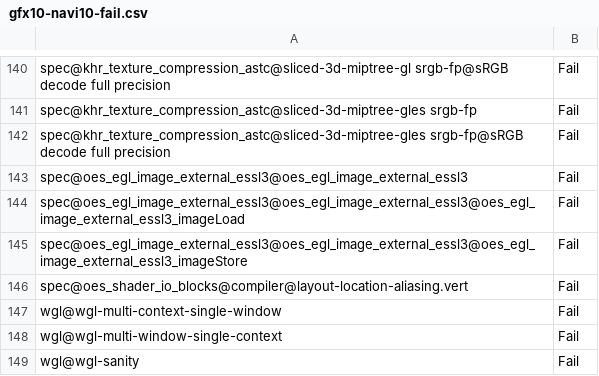
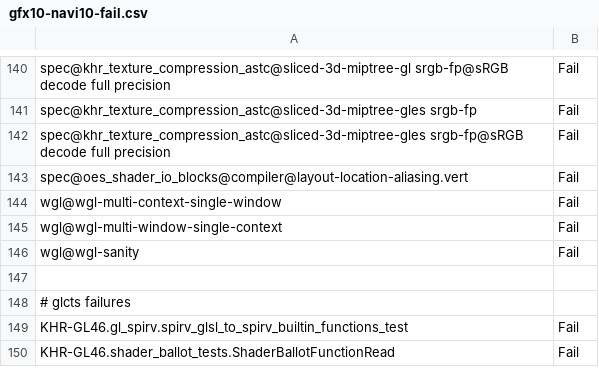
Before and after one commit to wmjb/mesa-trinity, a CSV file: src/gallium/drivers/radeonsi/ci/gfx10-navi10-fail.csv, drawn as a sheet; only a part is shown, gaps mark what is left out; the shorter side is filled out with more unchanged rows.

Commit message:
mesa/st: don't guess the internal format if it's known
This fixes tests using imageLoad/imageStore on texture
created using glEGLImageTargetTexture2DOES.

Before this change, the format was guessed as GL_RGBA,
which would be rejected by _mesa_get_shader_image_format.

Reviewed-by: Adam Jackson <ajax@redhat.com>
Reviewed-by: Marek Olšák <marek.olsak@amd.com>
Part-of: <https://gitlab.freedesktop.org/mesa/mesa/-/merge_requests/16662>

```diff
--- a/src/gallium/drivers/radeonsi/ci/gfx10-navi10-fail.csv
+++ b/src/gallium/drivers/radeonsi/ci/gfx10-navi10-fail.csv
@@ -142,5 +142,2 @@ spec@khr_texture_compression_astc@sliced-3d-miptree-gles srgb-fp,Fail
 spec@khr_texture_compression_astc@sliced-3d-miptree-gles srgb-fp@sRGB decode full precision,Fail
-spec@oes_egl_image_external_essl3@oes_egl_image_external_essl3,Fail
-spec@oes_egl_image_external_essl3@oes_egl_image_external_essl3@oes_egl_image_external_essl3_imageLoad,Fail
-spec@oes_egl_image_external_essl3@oes_egl_image_external_essl3@oes_egl_image_external_essl3_imageStore,Fail
 spec@oes_shader_io_blocks@compiler@layout-location-aliasing.vert,Fail
```
Also changed, not shown: src/gallium/drivers/radeonsi/ci/gfx10_3-navi21-fail.csv, src/gallium/drivers/radeonsi/ci/gfx8-polaris11-fail.csv, 10 other files.
